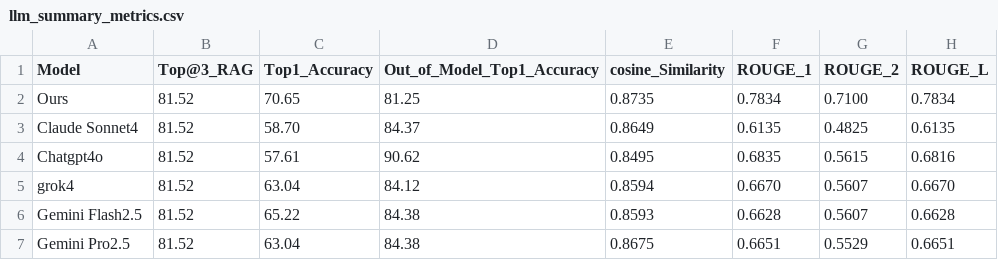
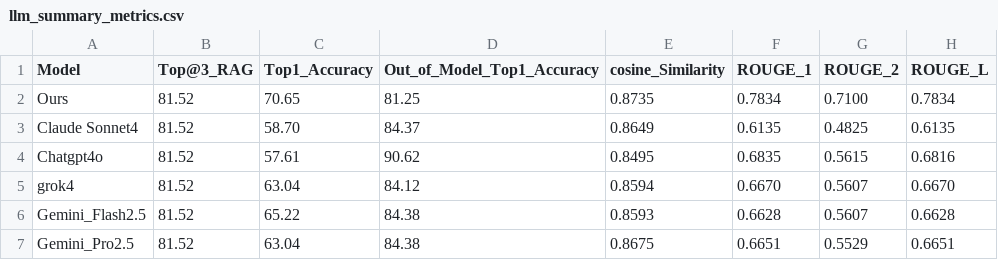
Before and after one commit to llm-agent-jh/agentAIweb, a CSV file: llm_summary_metrics.csv, drawn as a sheet.

Commit message:
Update llm_summary_metrics.csv

```diff
--- a/llm_summary_metrics.csv
+++ b/llm_summary_metrics.csv
@@ -5,3 +5,3 @@ Chatgpt4o,81.52,57.61,90.62,0.8495,0.6835,0.5615,0.6816
 grok4,81.52,63.04,84.12,0.8594,0.6670,0.5607,0.6670
-Gemini Flash2.5,81.52,65.22,84.38,0.8593,0.6628,0.5607,0.6628
-Gemini Pro2.5,81.52,63.04,84.38,0.8675,0.6651,0.5529,0.6651
+Gemini_Flash2.5,81.52,65.22,84.38,0.8593,0.6628,0.5607,0.6628
+Gemini_Pro2.5,81.52,63.04,84.38,0.8675,0.6651,0.5529,0.6651
```
